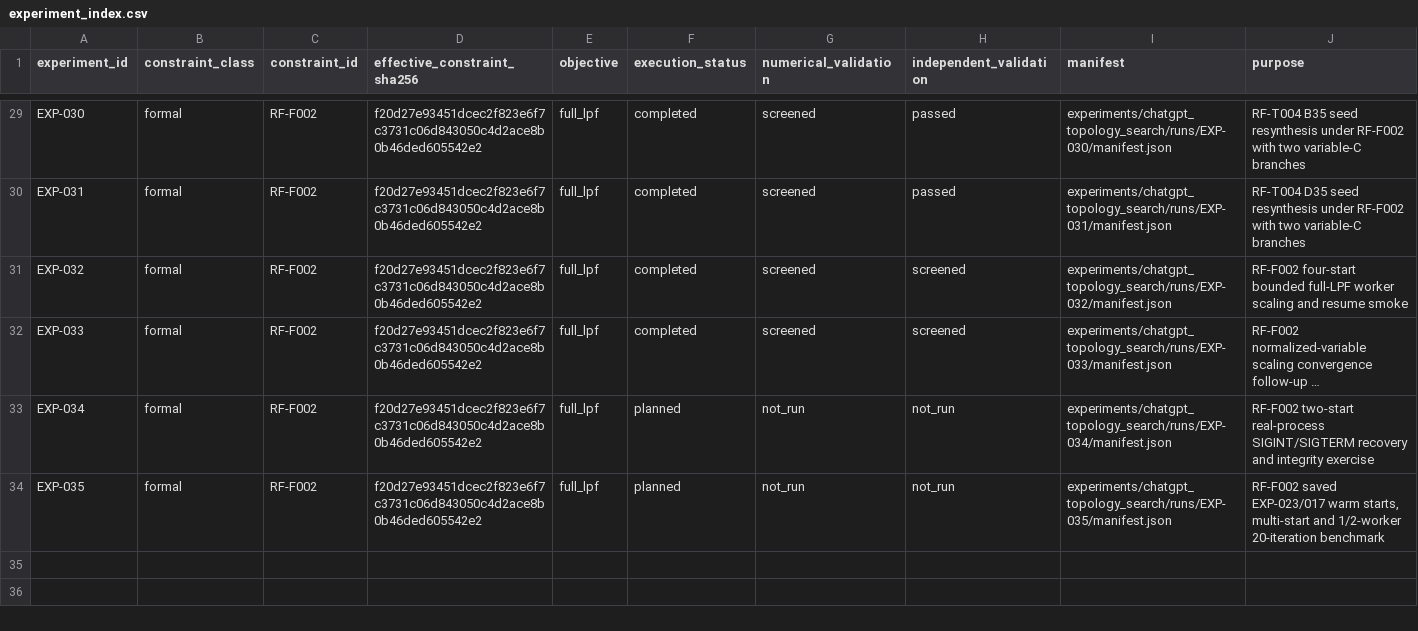
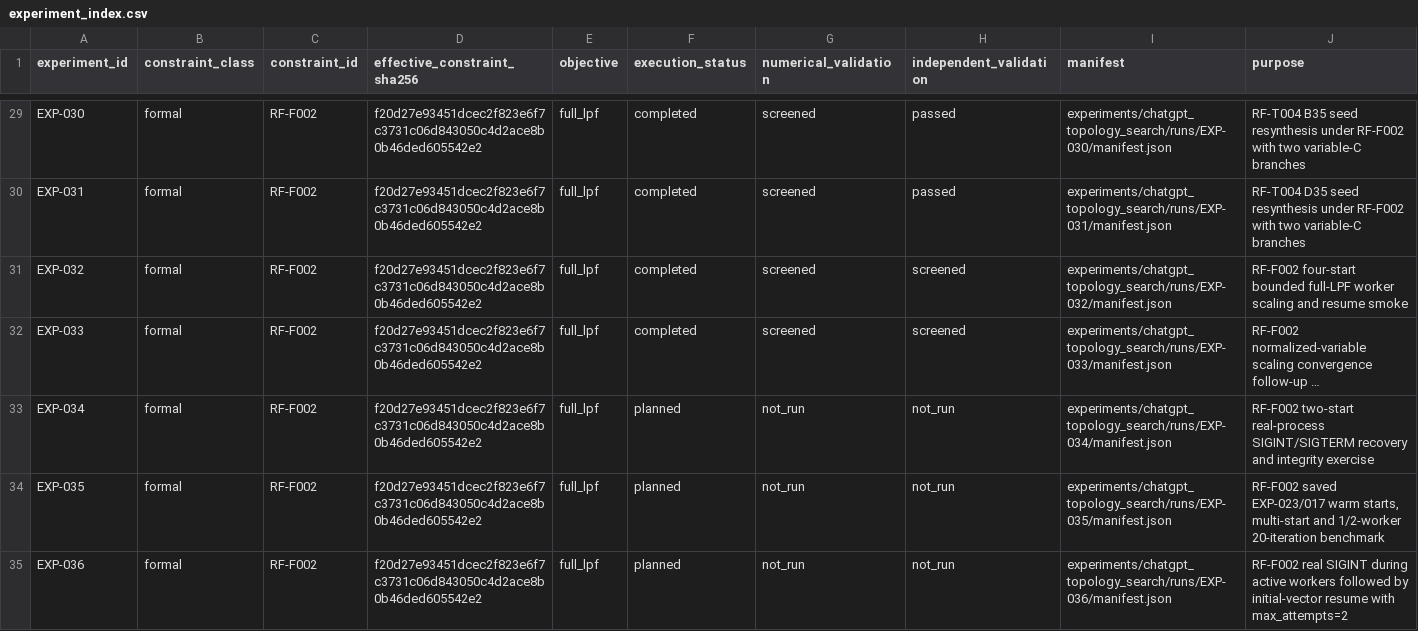
Before and after one commit to MasayaTakagi/reconfigurable-rf-lpf-research, a CSV file: data/experiment_index.csv, drawn as a sheet; only a part is shown, gaps mark what is left out; long unchanged cells end in …; the diff names each change by its address in the sheet, - before the commit and + after, or states it on an @@ line.

Commit message:
Register EXP-036 retryable Full-LPF recovery test

```diff
--- a/data/experiment_index.csv
+++ b/data/experiment_index.csv
+row 35: EXP-036 | formal | RF-F002 | f20d27e93451dcec2f823e6f7c3731c06d843050c4d2ace8b0b46ded605542e2 | full_lpf | planned | not_run | not_run | experiments/chatgpt_topology_search/runs/EXP-036/manifest.json | RF-F002 real SIGINT during active workers followed by initial-vector resume with max_attempts=2
```
Also changed, not shown: 1 other file.
